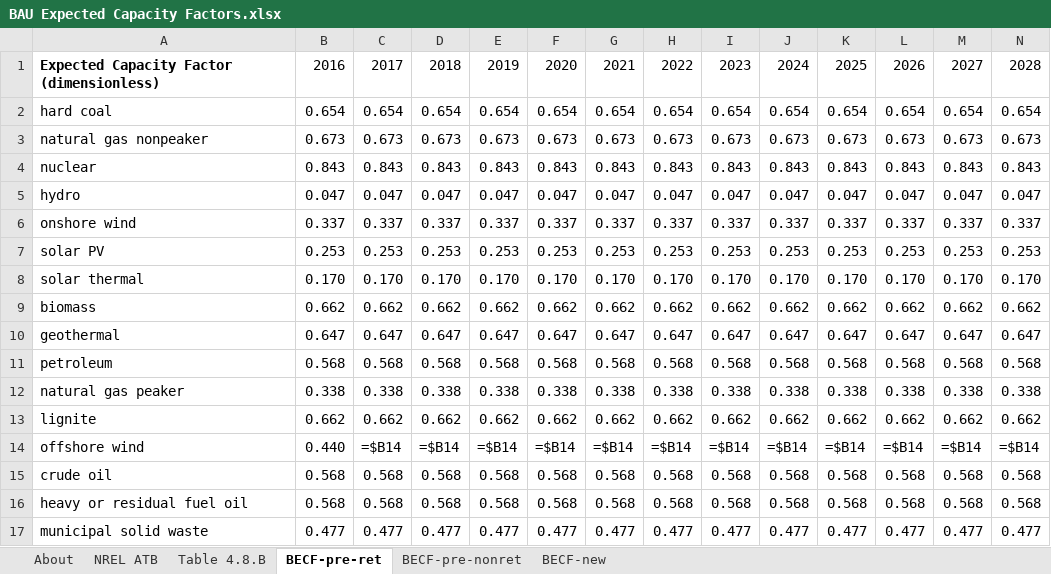
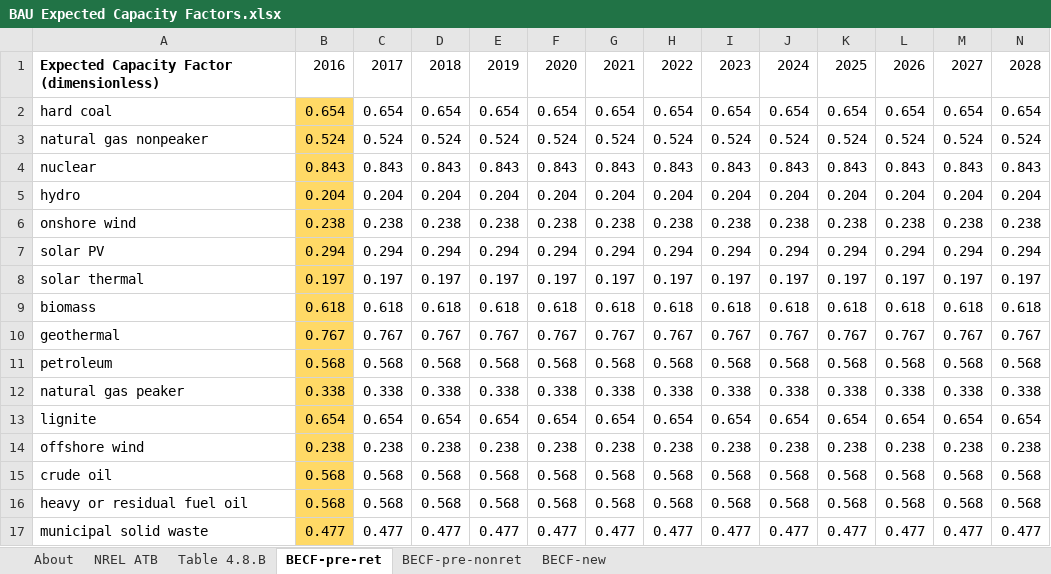
Before and after one commit to EnergyInnovation/eps-nevada, an Excel workbook: InputData/elec/BECF/BAU Expected Capacity Factors.xlsx, sheet BECF-pre-ret, drawn as a sheet; only a part is shown; values as stored, in another font and other column widths than the file's, no borders; formulas without a stored value are shown as written; removed rows and columns are numbered as before the commit, all else as after; rows hold the shown columns only; the diff names each change by its address in the sheet, - before the commit and + after, or states it on an @@ line.

Commit message:
Model fixes to elec sector BECF, BPMCCS, BCRbQ

```diff
--- a/InputData/elec/BECF/BAU Expected Capacity Factors.xlsx (sheet BECF-pre-ret)
+++ b/InputData/elec/BECF/BAU Expected Capacity Factors.xlsx (sheet BECF-pre-ret)
-B2 fill: none
+B2 fill: #FFD966
-row 3: natural gas nonpeaker | 0.673 | 0.673 | 0.673 | 0.673 | 0.673 | 0.673 | 0.673 | 0.673 | 0.673 | 0.673 | 0.673 | 0.673 | 0.673
+row 3: natural gas nonpeaker | 0.524 | 0.524 | 0.524 | 0.524 | 0.524 | 0.524 | 0.524 | 0.524 | 0.524 | 0.524 | 0.524 | 0.524 | 0.524
-B4 fill: none
+B4 fill: #FFD966
-row 5: hydro | 0.047 | 0.047 | 0.047 | 0.047 | 0.047 | 0.047 | 0.047 | 0.047 | 0.047 | 0.047 | 0.047 | 0.047 | 0.047
-row 6: onshore wind | 0.337 | 0.337 | 0.337 | 0.337 | 0.337 | 0.337 | 0.337 | 0.337 | 0.337 | 0.337 | 0.337 | 0.337 | 0.337
-row 7: solar PV | 0.253 | 0.253 | 0.253 | 0.253 | 0.253 | 0.253 | 0.253 | 0.253 | 0.253 | 0.253 | 0.253 | 0.253 | 0.253
-row 8: solar thermal | 0.170 | 0.170 | 0.170 | 0.170 | 0.170 | 0.170 | 0.170 | 0.170 | 0.170 | 0.170 | 0.170 | 0.170 | 0.170
-row 9: biomass | 0.662 | 0.662 | 0.662 | 0.662 | 0.662 | 0.662 | 0.662 | 0.662 | 0.662 | 0.662 | 0.662 | 0.662 | 0.662
-row 10: geothermal | 0.647 | 0.647 | 0.647 | 0.647 | 0.647 | 0.647 | 0.647 | 0.647 | 0.647 | 0.647 | 0.647 | 0.647 | 0.647
+row 5: hydro | 0.204 | 0.204 | 0.204 | 0.204 | 0.204 | 0.204 | 0.204 | 0.204 | 0.204 | 0.204 | 0.204 | 0.204 | 0.204
+row 6: onshore wind | 0.238 | 0.238 | 0.238 | 0.238 | 0.238 | 0.238 | 0.238 | 0.238 | 0.238 | 0.238 | 0.238 | 0.238 | 0.238
+row 7: solar PV | 0.294 | 0.294 | 0.294 | 0.294 | 0.294 | 0.294 | 0.294 | 0.294 | 0.294 | 0.294 | 0.294 | 0.294 | 0.294
+row 8: solar thermal | 0.197 | 0.197 | 0.197 | 0.197 | 0.197 | 0.197 | 0.197 | 0.197 | 0.197 | 0.197 | 0.197 | 0.197 | 0.197
+row 9: biomass | 0.618 | 0.618 | 0.618 | 0.618 | 0.618 | 0.618 | 0.618 | 0.618 | 0.618 | 0.618 | 0.618 | 0.618 | 0.618
+row 10: geothermal | 0.767 | 0.767 | 0.767 | 0.767 | 0.767 | 0.767 | 0.767 | 0.767 | 0.767 | 0.767 | 0.767 | 0.767 | 0.767
-B11:B12 fill: none
+B11:B12 fill: #FFD966
-row 13: lignite | 0.662 | 0.662 | 0.662 | 0.662 | 0.662 | 0.662 | 0.662 | 0.662 | 0.662 | 0.662 | 0.662 | 0.662 | 0.662
-row 14: offshore wind | 0.440 | =$B14 | =$B14 | =$B14 | =$B14 | =$B14 | =$B14 | =$B14 | =$B14 | =$B14 | =$B14 | =$B14 | =$B14
+row 13: lignite | 0.654 | 0.654 | 0.654 | 0.654 | 0.654 | 0.654 | 0.654 | 0.654 | 0.654 | 0.654 | 0.654 | 0.654 | 0.654
+row 14: offshore wind | 0.238 | 0.238 | 0.238 | 0.238 | 0.238 | 0.238 | 0.238 | 0.238 | 0.238 | 0.238 | 0.238 | 0.238 | 0.238
-B15:B17 fill: none
+B15:B17 fill: #FFD966
```
Also changed, not shown: sheet BECF-new, sheet NREL ATB, sheet BECF-pre-nonret, formulas that keep their value, InputData/elec/BPMCCS/BAU Pol Mandated Cap Const Sched.xlsx, InputData/indst/BNRbI/BAU Nonfuel Revenue by Industry.xlsx, 5 other files.
